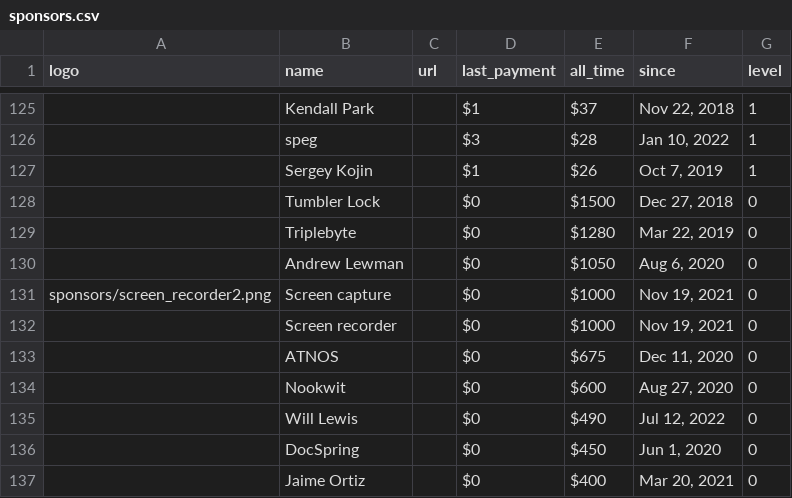
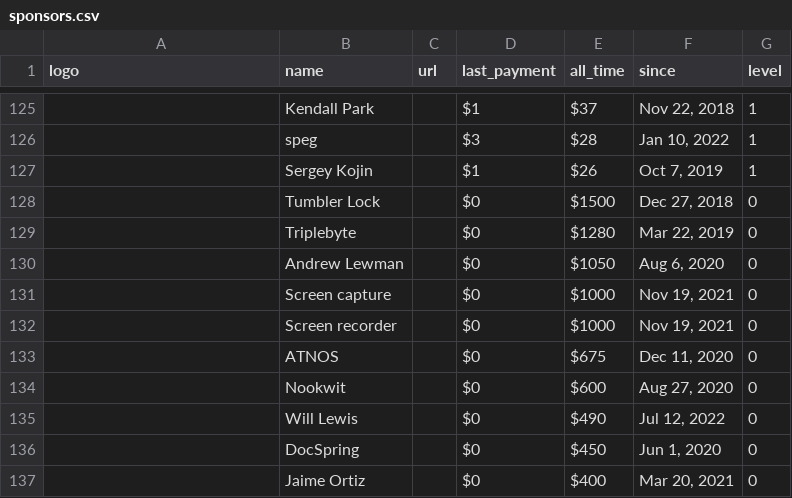
Before and after one commit to crystal-lang/crystal-website, a CSV file: _data/sponsors.csv, drawn as a sheet; only a part is shown, gaps mark what is left out; the diff names each change by its address in the sheet, - before the commit and + after, or states it on an @@ line.

Commit message:
removing spurious logo

```diff
--- a/_data/sponsors.csv
+++ b/_data/sponsors.csv
-A131 (logo): sponsors/screen_recorder2.png
+A131 (logo): (empty)
```
Also changed, not shown: 1 other file.
